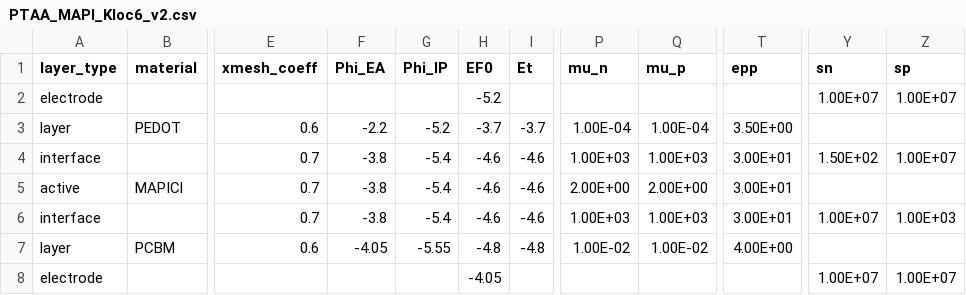
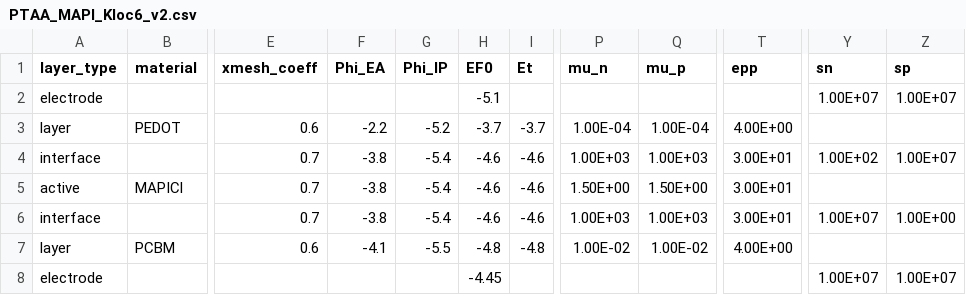
Before and after one commit to lucy-hart/Driftfusion, a CSV file: Input_files/PTAA_MAPI_Kloc6_v2.csv, drawn as a sheet; only a part is shown, gaps mark what is left out; the diff names each change by its address in the sheet, - before the commit and + after, or states it on an @@ line.

```diff
--- a/Input_files/PTAA_MAPI_Kloc6_v2.csv
+++ b/Input_files/PTAA_MAPI_Kloc6_v2.csv
-H2 (EF0): -5.2
+H2 (EF0): -5.1
-T3 (epp): 3.50E+00
+T3 (epp): 4.00E+00
-Y4 (sn): 1.50E+02
+Y4 (sn): 1.00E+02
-P5 (mu_n): 2.00E+00
+P5 (mu_n): 1.50E+00
-Q5 (mu_p): 2.00E+00
+Q5 (mu_p): 1.50E+00
-Z6 (sp): 1.00E+03
+Z6 (sp): 1.00E+00
-F7 (Phi_EA): -4.05
+F7 (Phi_EA): -4.1
-G7 (Phi_IP): -5.55
+G7 (Phi_IP): -5.5
-H8 (EF0): -4.05
+H8 (EF0): -4.45
```
Also changed, not shown: Input_files/PTAA_MAPI_ICBA_v2.csv, Input_files/PTAA_MAPI_PCBM_v2.csv, 4 other files.
